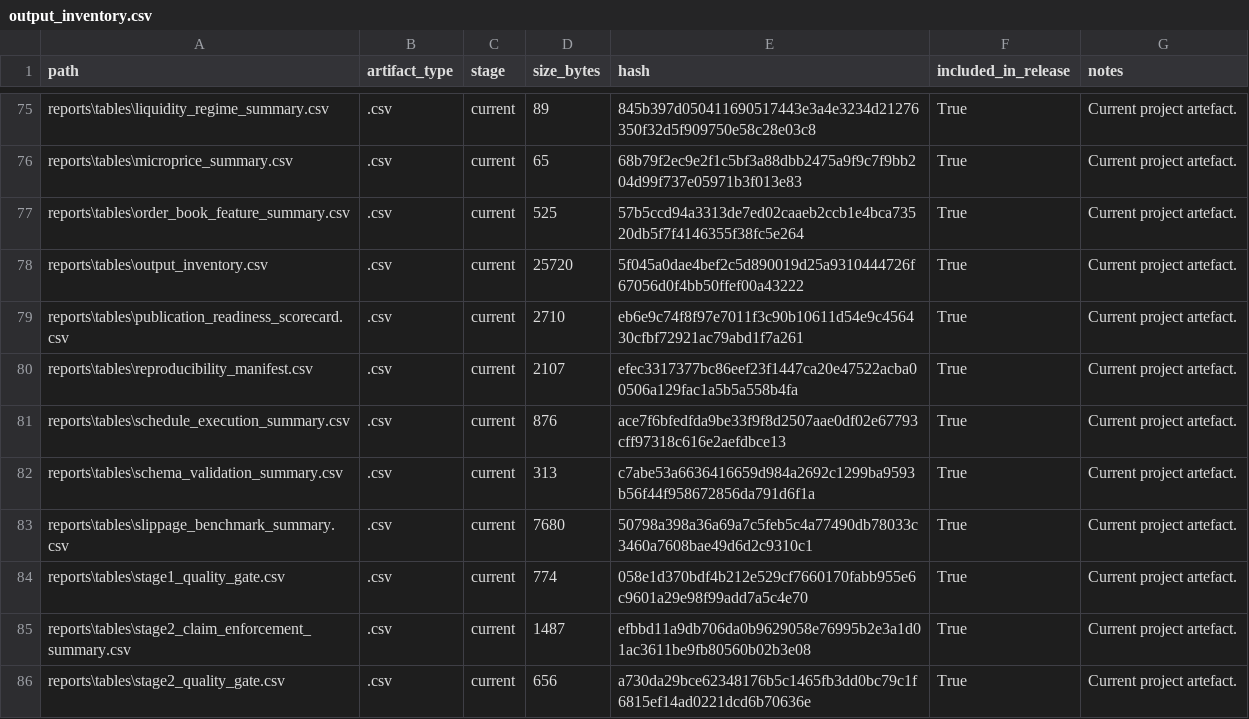
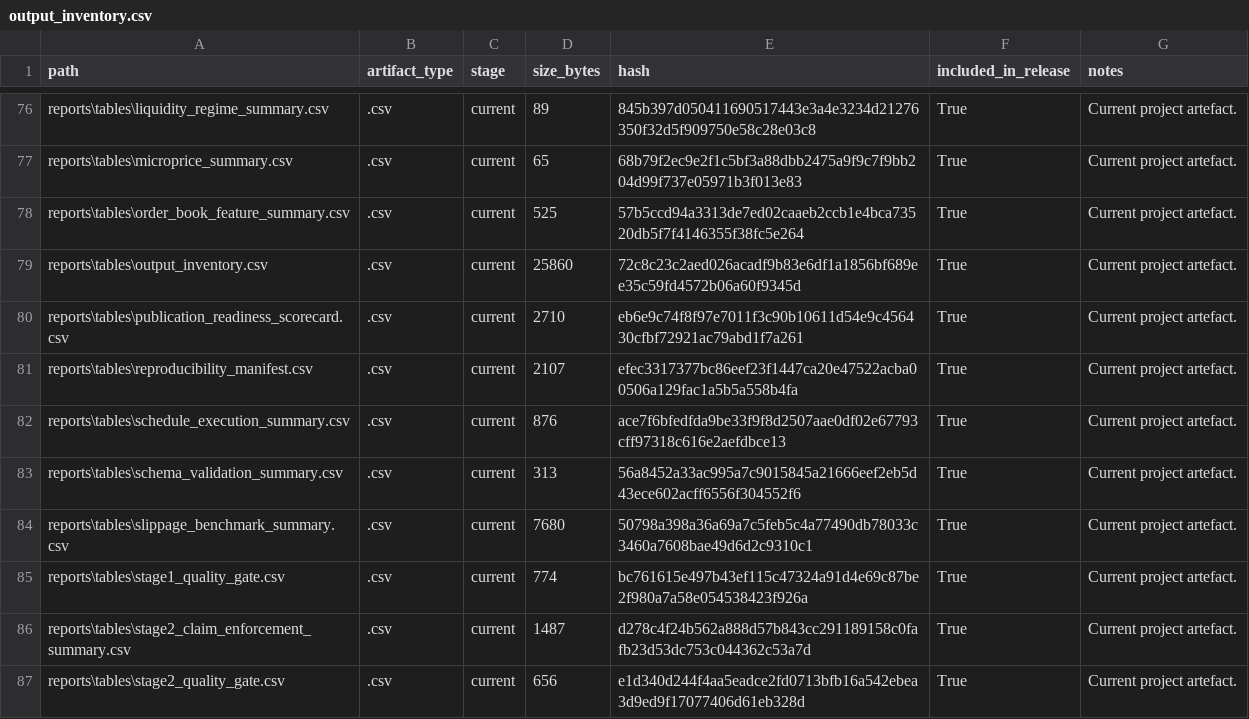
Before and after one commit to JosephNjiru/market-microstructure-execution-cost-research, a CSV file: reports/tables/output_inventory.csv, drawn as a sheet; only a part is shown, gaps mark what is left out; the diff covers the shown part only.

```diff
--- a/reports/tables/output_inventory.csv
+++ b/reports/tables/output_inventory.csv
@@ -77,3 +78,3 @@ reports\tables\microprice_summary.csv,.csv,current,65,68b79f2ec9e2f1c5bf3a88dbb2
 reports\tables\order_book_feature_summary.csv,.csv,current,525,57b5ccd94a3313de7ed02caaeb2ccb1e4bca73520db5f7f4146355f38fc5e264,True,Current project artefact.
-reports\tables\output_inventory.csv,.csv,current,25720,5f045a0dae4bef2c5d890019d25a9310444726f67056d0f4bb50ffef00a43222,True,Current project artefact.
+reports\tables\output_inventory.csv,.csv,current,25860,72c8c23c2aed026acadf9b83e6df1a1856bf689ee35c59fd4572b06a60f9345d,True,Current project artefact.
 reports\tables\publication_readiness_scorecard.csv,.csv,current,2710,eb6e9c74f8f97e7011f3c90b10611d54e9c456430cfbf72921ac79abd1f7a261,True,Current project artefact.
@@ -81,6 +82,6 @@ reports\tables\reproducibility_manifest.csv,.csv,current,2107,efec3317377bc86eef
 reports\tables\schedule_execution_summary.csv,.csv,current,876,ace7f6bfedfda9be33f9f8d2507aae0df02e67793cff97318c616e2aefdbce13,True,Current project artefact.
-reports\tables\schema_validation_summary.csv,.csv,current,313,c7abe53a6636416659d984a2692c1299ba9593b56f44f958672856da791d6f1a,True,Current project artefact.
+reports\tables\schema_validation_summary.csv,.csv,current,313,56a8452a33ac995a7c9015845a21666eef2eb5d43ece602acff6556f304552f6,True,Current project artefact.
 reports\tables\slippage_benchmark_summary.csv,.csv,current,7680,50798a398a36a69a7c5feb5c4a77490db78033c3460a7608bae49d6d2c9310c1,True,Current project artefact.
-reports\tables\stage1_quality_gate.csv,.csv,current,774,058e1d370bdf4b212e529cf7660170fabb955e6c9601a29e98f99add7a5c4e70,True,Current project artefact.
-reports\tables\stage2_claim_enforcement_summary.csv,.csv,current,1487,efbbd11a9db706da0b9629058e76995b2e3a1d01ac3611be9fb80560b02b3e08,True,Current project artefact.
-reports\tables\stage2_quality_gate.csv,.csv,current,656,a730da29bce62348176b5c1465fb3dd0bc79c1f6815ef14ad0221dcd6b70636e,True,Current project artefact.
+reports\tables\stage1_quality_gate.csv,.csv,current,774,bc761615e497b43ef115c47324a91d4e69c87be2f980a7a58e054538423f926a,True,Current project artefact.
+reports\tables\stage2_claim_enforcement_summary.csv,.csv,current,1487,d278c4f24b562a888d57b843cc291189158c0fafb23d53dc753c044362c53a7d,True,Current project artefact.
+reports\tables\stage2_quality_gate.csv,.csv,current,656,e1d340d244f4aa5eadce2fd0713bfb16a542ebea3d9ed9f17077406d61eb328d,True,Current project artefact.
```
Also changed, not shown: 1 added row and 29 edited cells elsewhere in this file, reports/tables/claim_enforcement_summary.csv, reports/tables/data_source_audit.csv, 22 other files.
